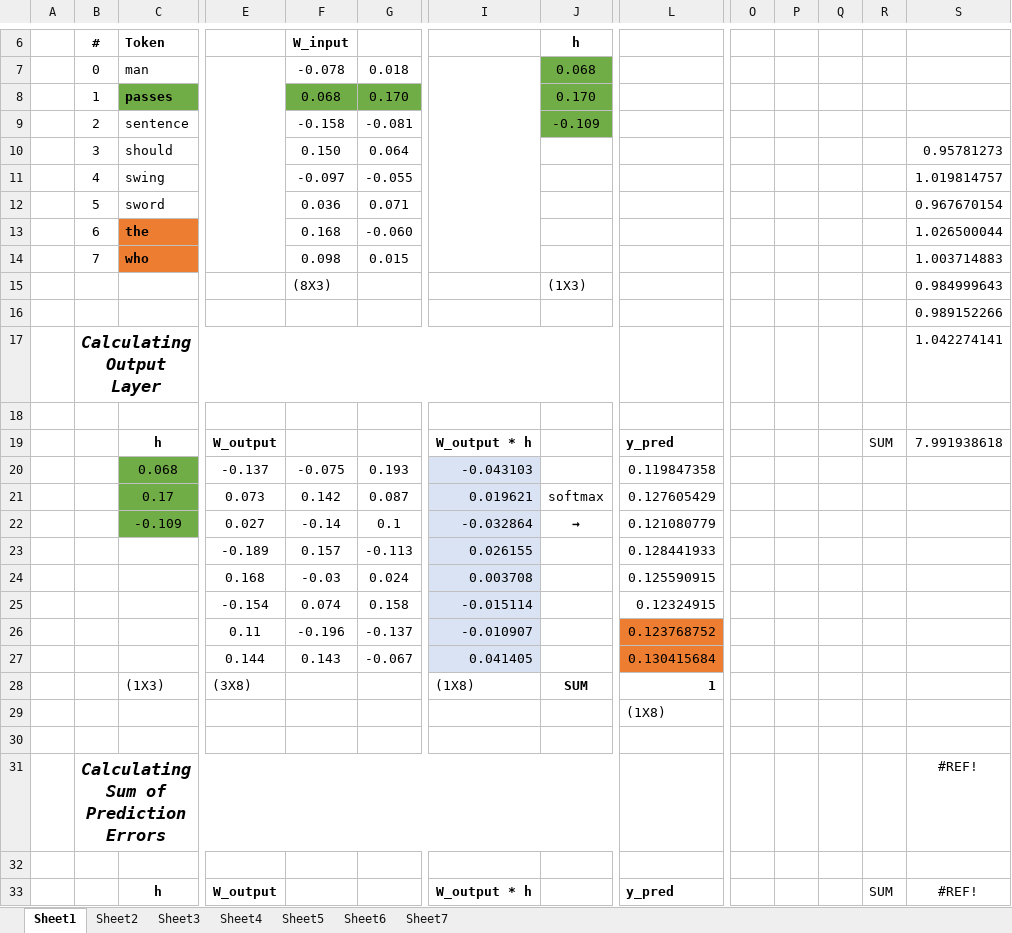
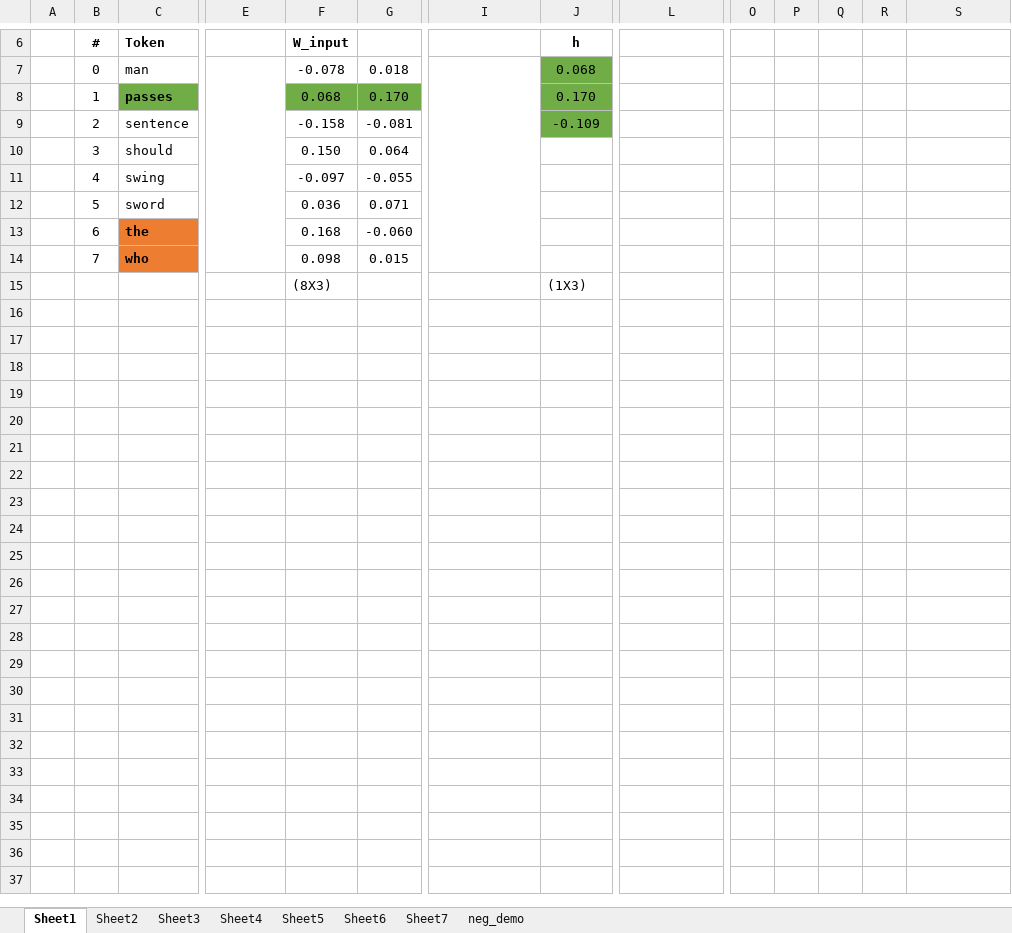
Before and after one commit to aegis4048/aegis4048.github.io-source, an Excel workbook: content/downloads/notebooks/word2vec_numerical_demo.xlsx, sheet Sheet1, drawn as a sheet; only a part is shown, gaps mark what is left out; values as stored, in another font and other column widths than the file's, no borders; charts and pictures not drawn; rows hold the shown columns only; the diff names each change by its address in the sheet, - before the commit and + after, or states it on an @@ line.

```diff
--- a/content/downloads/notebooks/word2vec_numerical_demo.xlsx (sheet Sheet1)
+++ b/content/downloads/notebooks/word2vec_numerical_demo.xlsx (sheet Sheet1)
+sheet tab: neg_demo
-S10: 0.95781273
+S10: (empty)
-S11: 1.019814757
+S11: (empty)
-S12: 0.967670154
+S12: (empty)
-S13: 1.026500044
+S13: (empty)
-S14: 1.003714883
+S14: (empty)
-S15: 0.984999643
+S15: (empty)
-row 16:  |  |  |  |  |  |  |  |  |  |  |  |  | 0.989152266
-row 17:  | Calculating Output Layer |  |  |  |  |  |  |  |  |  |  |  | 1.042274141
-row 18: (empty)
-row 19:  |  | h | W_output |  |  | W_output * h |  | y_pred |  |  |  | SUM | 7.991938618
-row 20:  |  | 0.068 | -0.137 | -0.075 | 0.193 | -0.043103 |  | 0.119847358
-row 21:  |  | 0.17 | 0.073 | 0.142 | 0.087 | 0.019621 | softmax | 0.127605429
-row 22:  |  | -0.109 | 0.027 | -0.14 | 0.1 | -0.032864 | → | 0.121080779
-row 23:  |  |  | -0.189 | 0.157 | -0.113 | 0.026155 |  | 0.128441933
-row 24:  |  |  | 0.168 | -0.03 | 0.024 | 0.003708 |  | 0.125590915
-row 25:  |  |  | -0.154 | 0.074 | 0.158 | -0.015114 |  | 0.12324915
-row 26:  |  |  | 0.11 | -0.196 | -0.137 | -0.010907 |  | 0.123768752
-row 27:  |  |  | 0.144 | 0.143 | -0.067 | 0.041405 |  | 0.130415684
-row 28:  |  | (1X3) | (3X8) |  |  | (1X8) | SUM | 1
-row 29:  |  |  |  |  |  |  |  | (1X8)
-row 30: (empty)
-row 31:  | Calculating Sum of Prediction Errors |  |  |  |  |  |  |  |  |  |  |  | #REF!
-row 32: (empty)
-row 33:  |  | h | W_output |  |  | W_output * h |  | y_pred |  |  |  | SUM | #REF!
```
Also changed, not shown: sheet Sheet3, sheet Sheet4, sheet Sheet5, sheet Sheet2, sheet Sheet7, sheet Sheet6, formulas that keep their value, charts or pictures, 16 other files.
